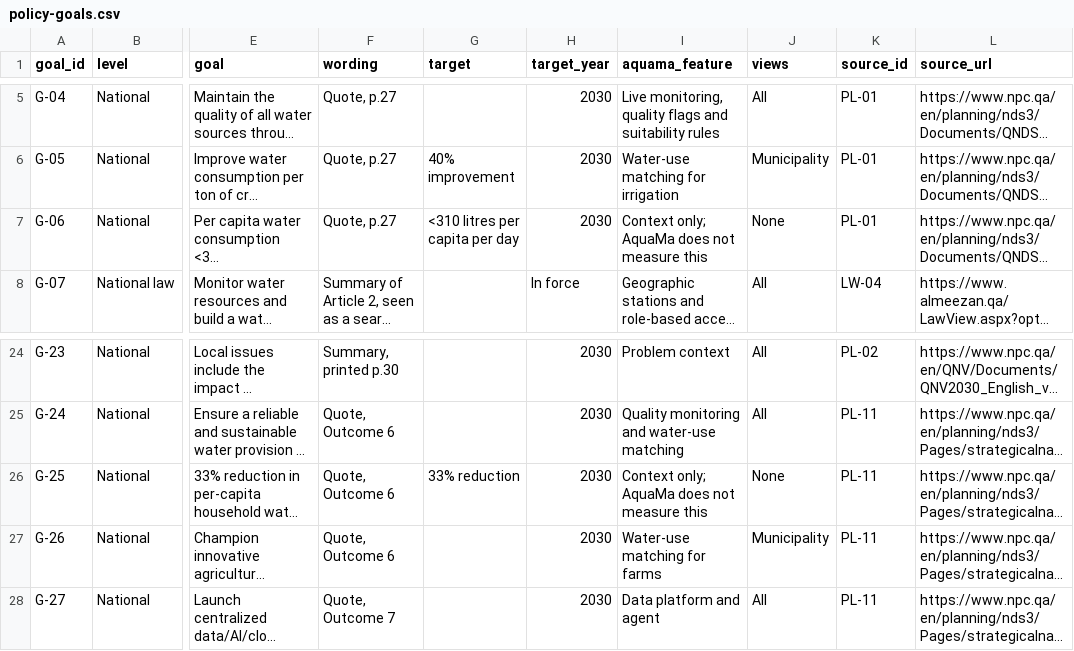
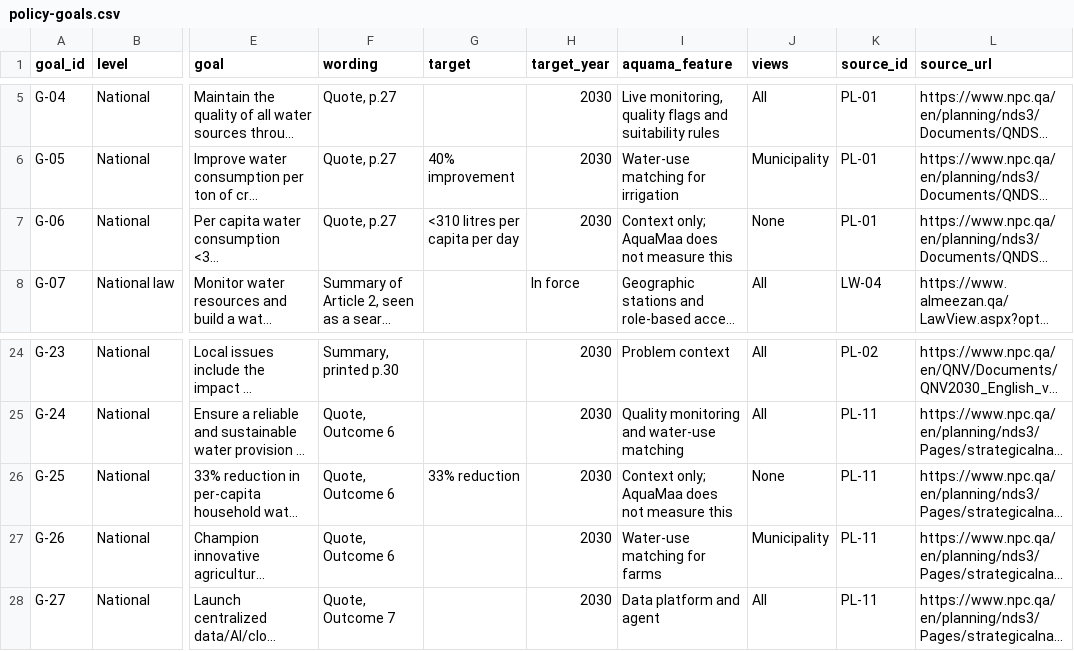
Before and after one commit to Roaa0Ibrahim/AquaMaa, a CSV file: context/reference/policy-goals.csv, drawn as a sheet; only a part is shown, gaps mark what is left out; long unchanged cells end in …; the diff names each change by its address in the sheet, - before the commit and + after, or states it on an @@ line.

```diff
--- a/context/reference/policy-goals.csv
+++ b/context/reference/policy-goals.csv
-I7 (aquama_feature): Context only; AquaMa does not measure this
+I7 (aquama_feature): Context only; AquaMaa does not measure this
-I26 (aquama_feature): Context only; AquaMa does not measure this
+I26 (aquama_feature): Context only; AquaMaa does not measure this
```
Also changed, not shown: 5 other files.
